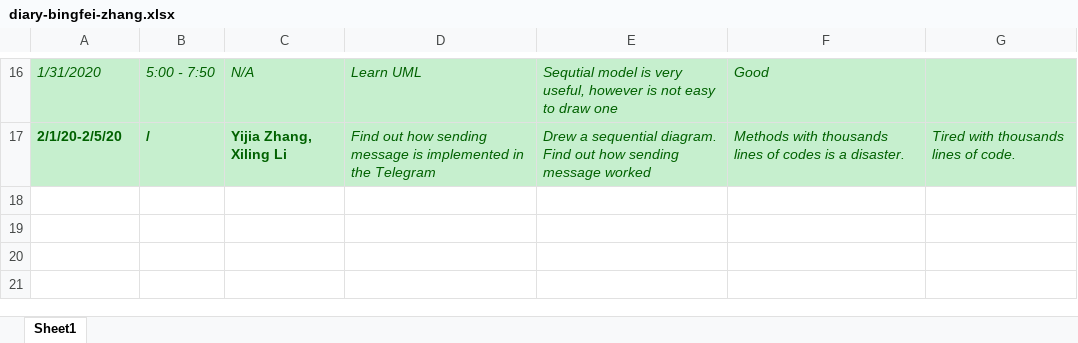
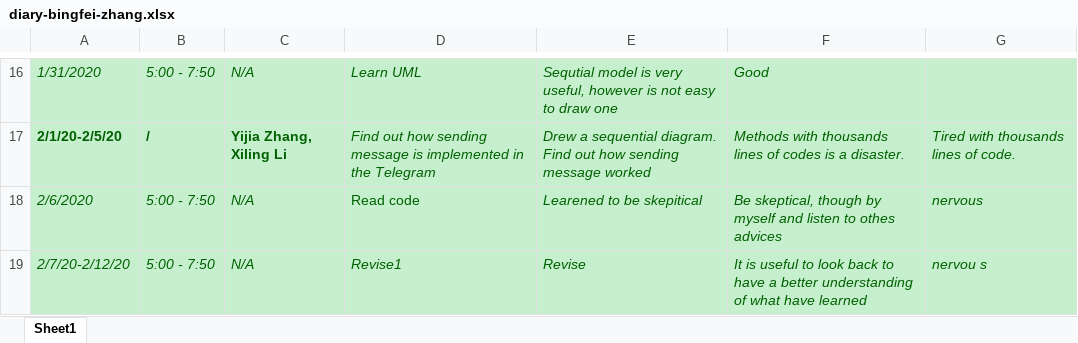
Before and after one commit to zihuaweng/W2020, an Excel workbook: diaries/diary-bingfei-zhang.xlsx, sheet Sheet1, drawn as a sheet; only a part is shown, gaps mark what is left out; values as stored, in another font and other column widths than the file's, no borders; the diff names each change by its address in the sheet, - before the commit and + after, or states it on an @@ line.

Commit message:
Update diary

```diff
--- a/diaries/diary-bingfei-zhang.xlsx (sheet Sheet1)
+++ b/diaries/diary-bingfei-zhang.xlsx (sheet Sheet1)
+row 18: 2/6/2020 | 5:00 - 7:50 | N/A | Read code | Learened to be skepitical | Be skeptical, though by myself and listen to othes advices | nervous
+row 19: 2/7/20-2/12/20 | 5:00 - 7:50 | N/A | Revise1 | Revise | It is useful to look back to have a better understanding of what have learned | nervou s
```
